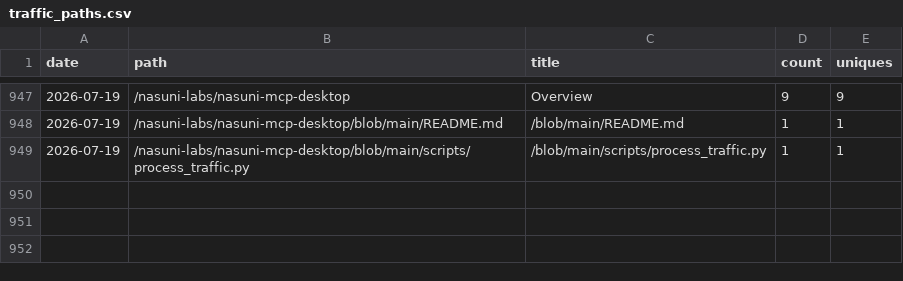
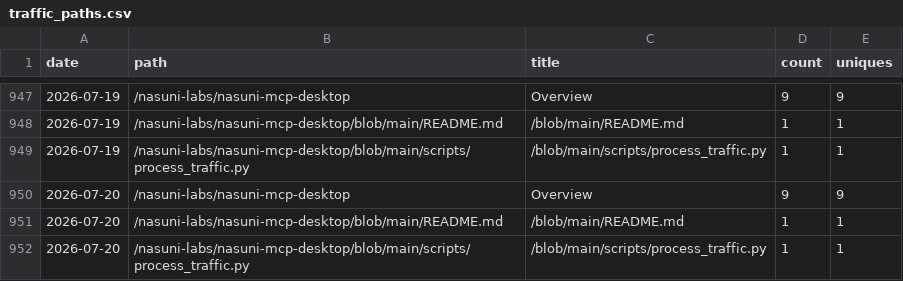
Before and after one commit to nasuni-labs/nasuni-mcp-desktop, a CSV file: data/traffic_paths.csv, drawn as a sheet; only a part is shown, gaps mark what is left out; the diff names each change by its address in the sheet, - before the commit and + after, or states it on an @@ line.

```diff
--- a/data/traffic_paths.csv
+++ b/data/traffic_paths.csv
+row 950: 2026-07-20 | /nasuni-labs/nasuni-mcp-desktop | Overview | 9 | 9
+row 951: 2026-07-20 | /nasuni-labs/nasuni-mcp-desktop/blob/main/README.md | /blob/main/README.md | 1 | 1
+row 952: 2026-07-20 | /nasuni-labs/nasuni-mcp-desktop/blob/main/scripts/process_traffic.py | /blob/main/scripts/process_traffic.py | 1 | 1
```
Also changed, not shown: data/traffic_clones.csv, data/traffic_referrers.csv, 1 other file.
